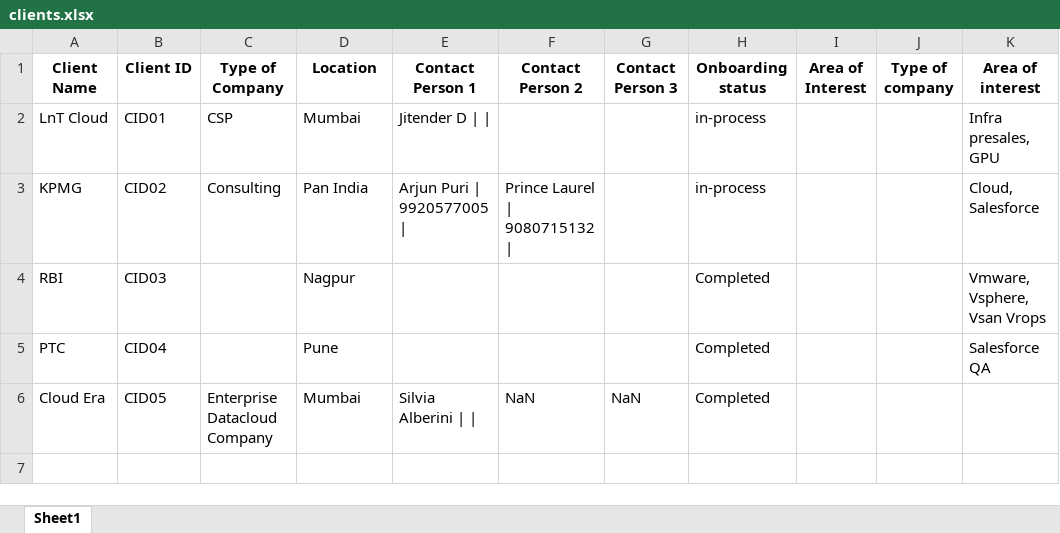
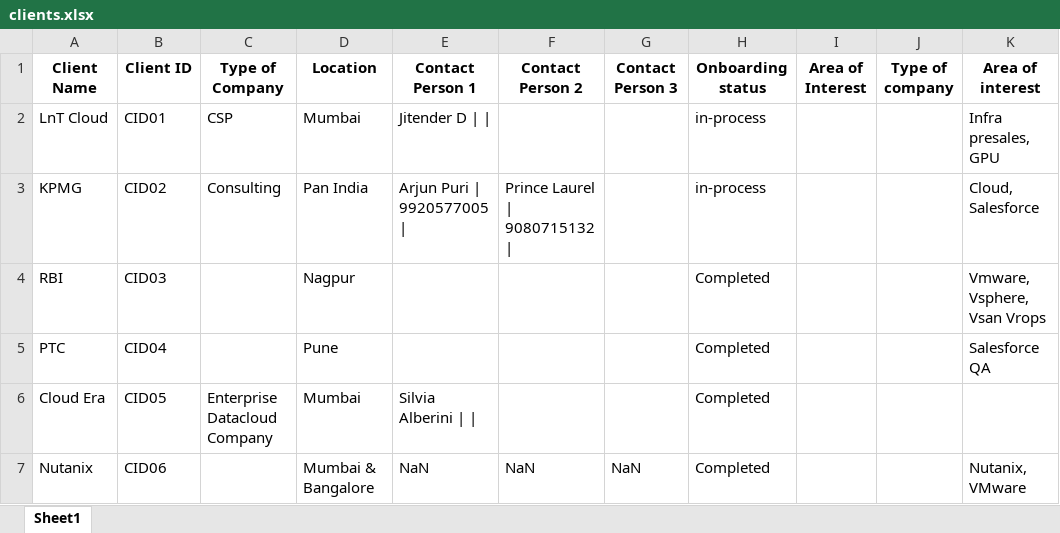
Before and after one commit to advait1307/sunfinity-crm, an Excel workbook: excel_files/clients.xlsx, sheet Sheet1, drawn as a sheet; values as stored, in another font and other column widths than the file's, no borders; the diff names each change by its address in the sheet, - before the commit and + after, or states it on an @@ line.

Commit message:
Update Excel file

```diff
--- a/excel_files/clients.xlsx (sheet Sheet1)
+++ b/excel_files/clients.xlsx (sheet Sheet1)
-F6 (Contact Person 2): NaN
+F6 (Contact Person 2): (empty)
-G6 (Contact Person 3): NaN
+G6 (Contact Person 3): (empty)
+row 7: Nutanix | CID06 |  | Mumbai & Bangalore | NaN | NaN | NaN | Completed |  |  | Nutanix, VMware
```
